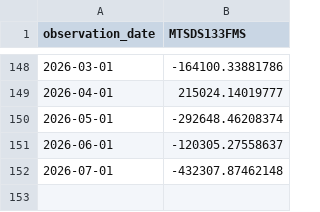
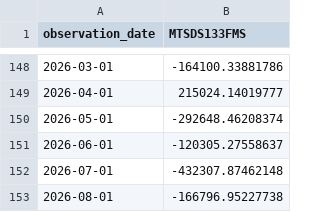
Before and after one commit to Garrincha077/NUEVO, a CSV file: research/fiscal-prospective/latest/MTSDS133FMS.csv, drawn as a sheet; only a part is shown, gaps mark what is left out; the diff names each change by its address in the sheet, - before the commit and + after, or states it on an @@ line.

Commit message:
Refresh active GMLI Fiscal V2 vintage

```diff
--- a/research/fiscal-prospective/latest/MTSDS133FMS.csv
+++ b/research/fiscal-prospective/latest/MTSDS133FMS.csv
+row 153: 2026-08-01 | -166796.95227738
```
Also changed, not shown: 1 other file.
